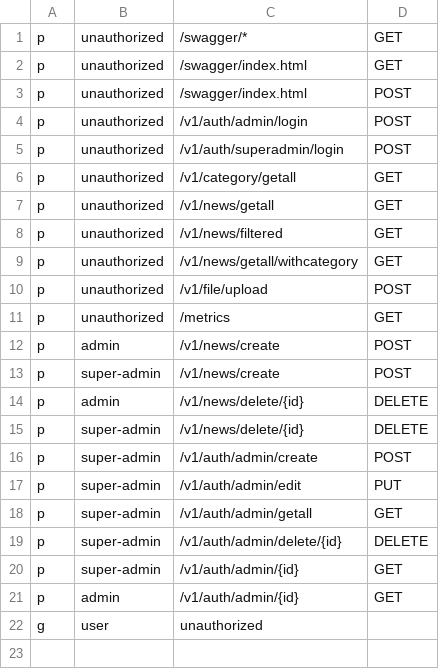
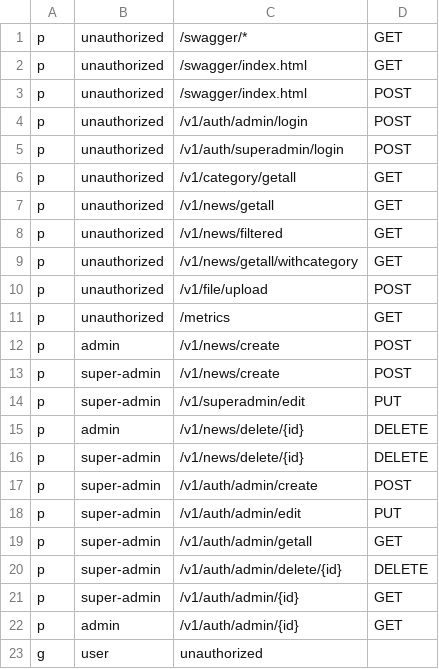
Before and after one commit to rarebek/news, a CSV file: config/auth.csv, drawn as a sheet; the diff names each change by its address in the sheet, - before the commit and + after, or states it on an @@ line.

Commit message:
new: change superadmin data method added

```diff
--- a/config/auth.csv
+++ b/config/auth.csv
+row 14: p | super-admin | /v1/superadmin/edit | PUT
```
